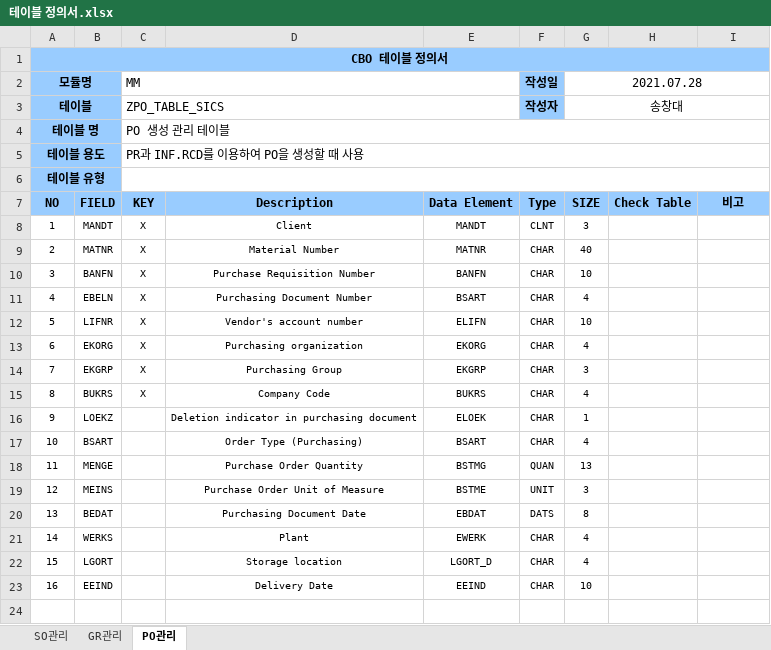
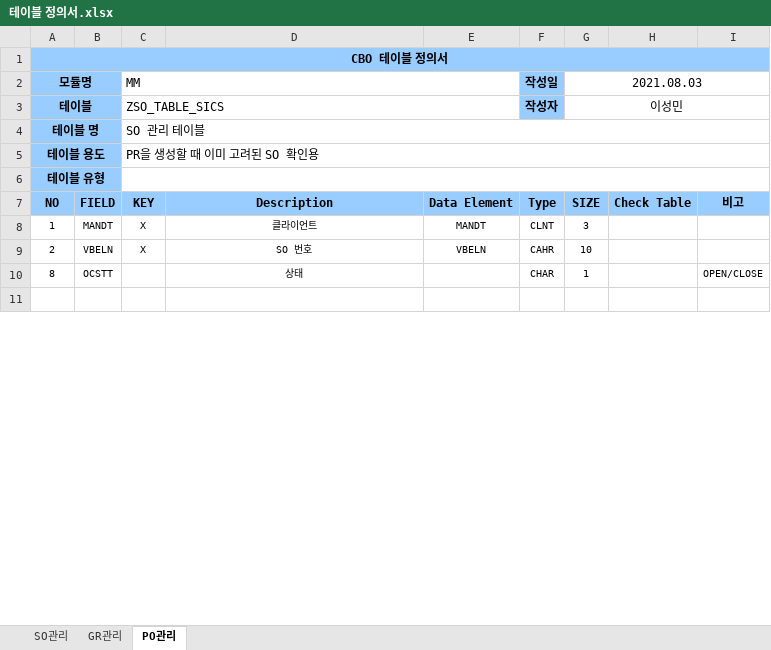
Before and after one commit to naniboy0923/SAP_Project, an Excel workbook: Document/PROGRAM_SPEC/테이블 정의서.xlsx, sheet PO관리, drawn as a sheet; only a part is shown; values as stored, in another font and other column widths than the file's, no borders; removed rows and columns are numbered as before the commit, all else as after; the diff covers the shown part only; the diff names each change by its address in the sheet, - before the commit and + after, or states it on an @@ line.

Commit message:
성민 테이블 정의서 수정

```diff
--- a/Document/PROGRAM_SPEC/테이블 정의서.xlsx (sheet PO관리)
+++ b/Document/PROGRAM_SPEC/테이블 정의서.xlsx (sheet PO관리)
-G2 (SIZE): 2021.07.28
+G2 (SIZE): 2021.08.03
-C3 (KEY): ZPO_TABLE_SICS
+C3 (KEY): ZSO_TABLE_SICS
-G3 (SIZE): 송창대
+G3 (SIZE): 이성민
-C4 (KEY): PO 생성 관리 테이블
+C4 (KEY): SO 관리 테이블
-C5 (KEY): PR과 INF.RCD를 이용하여 PO을 생성할 때 사용
+C5 (KEY): PR을 생성할 때 이미 고려된 SO 확인용
-D8 (Description): Client
+D8 (Description): 클라이언트
-B9 (FIELD): MATNR
+B9 (FIELD): VBELN
-D9 (Description): Material Number
+D9 (Description): SO 번호
-E9 (Data Element): MATNR
+E9 (Data Element): VBELN
-F9 (Type): CHAR
+F9 (Type): CAHR
-G9 (SIZE): 40
+G9 (SIZE): 10
-row 10: 3 | BANFN | X | Purchase Requisition Number | BANFN | CHAR | 10
-row 11: 4 | EBELN | X | Purchasing Document Number | BSART | CHAR | 4
-row 12: 5 | LIFNR | X | Vendor's account number | ELIFN | CHAR | 10
-row 13: 6 | EKORG | X | Purchasing organization | EKORG | CHAR | 4
-row 14: 7 | EKGRP | X | Purchasing Group | EKGRP | CHAR | 3
-B10 (FIELD): BUKRS
+B10 (FIELD): OCSTT
-C10 (KEY): X
+C10 (KEY): (empty)
-D10 (Description): Company Code
+D10 (Description): 상태
-E10 (Data Element): BUKRS
+E10 (Data Element): (empty)
-G10 (SIZE): 4
+G10 (SIZE): 1
-I10 (비고): (empty)
+I10 (비고): OPEN/CLOSE
-row 16: 9 | LOEKZ |  | Deletion indicator in purchasing document | ELOEK | CHAR | 1
-row 17: 10 | BSART |  | Order Type (Purchasing) | BSART | CHAR | 4
-row 18: 11 | MENGE |  | Purchase Order Quantity | BSTMG | QUAN | 13
-row 19: 12 | MEINS |  | Purchase Order Unit of Measure | BSTME | UNIT | 3
-row 20: 13 | BEDAT |  | Purchasing Document Date | EBDAT | DATS | 8
-row 21: 14 | WERKS |  | Plant | EWERK | CHAR | 4
-row 22: 15 | LGORT |  | Storage location | LGORT_D | CHAR | 4
-row 23: 16 | EEIND |  | Delivery Date | EEIND | CHAR | 10
```
Also changed, not shown: 1 removed row, 2 edited cells, cell formats and merged cells elsewhere in this sheet.
